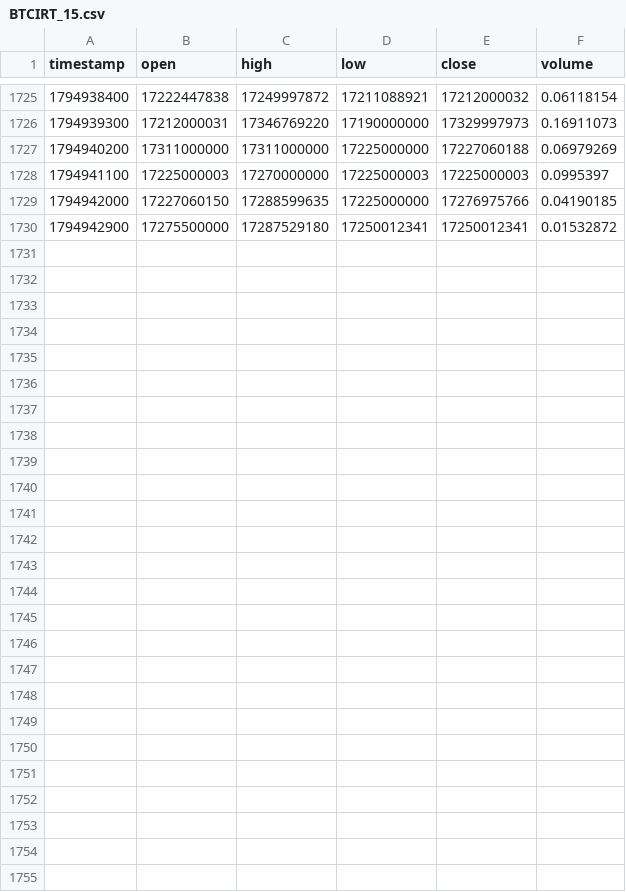
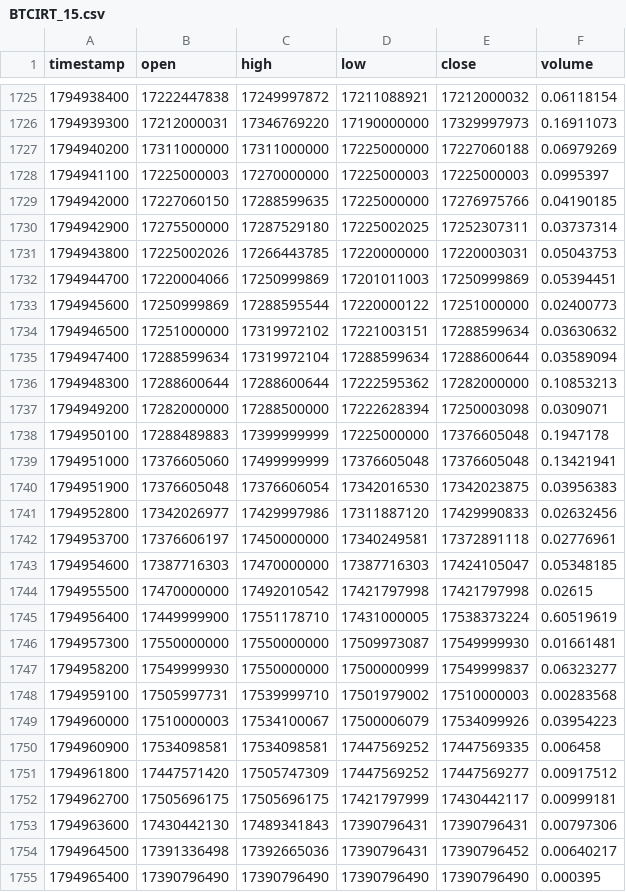
Before and after one commit to raminyaghubi1402-gif/mobile-, a CSV file: data/history/BTCIRT_15.csv, drawn as a sheet; only a part is shown, gaps mark what is left out; the diff covers the shown part only.

```diff
--- a/data/history/BTCIRT_15.csv
+++ b/data/history/BTCIRT_15.csv
@@ -1729,2 +1729,27 @@ timestamp,open,high,low,close,volume
 1794942000,17227060150,17288599635,17225000000,17276975766,0.04190185
-1794942900,17275500000,17287529180,17250012341,17250012341,0.01532872
+1794942900,17275500000,17287529180,17225002025,17252307311,0.03737314
+1794943800,17225002026,17266443785,17220000000,17220003031,0.05043753
+1794944700,17220004066,17250999869,17201011003,17250999869,0.05394451
+1794945600,17250999869,17288595544,17220000122,17251000000,0.02400773
+1794946500,17251000000,17319972102,17221003151,17288599634,0.03630632
+1794947400,17288599634,17319972104,17288599634,17288600644,0.03589094
+1794948300,17288600644,17288600644,17222595362,17282000000,0.10853213
+1794949200,17282000000,17288500000,17222628394,17250003098,0.0309071
+1794950100,17288489883,17399999999,17225000000,17376605048,0.1947178
+1794951000,17376605060,17499999999,17376605048,17376605048,0.13421941
+1794951900,17376605048,17376606054,17342016530,17342023875,0.03956383
+1794952800,17342026977,17429997986,17311887120,17429990833,0.02632456
+1794953700,17376606197,17450000000,17340249581,17372891118,0.02776961
+1794954600,17387716303,17470000000,17387716303,17424105047,0.05348185
+1794955500,17470000000,17492010542,17421797998,17421797998,0.02615
+1794956400,17449999900,17551178710,17431000005,17538373224,0.60519619
+1794957300,17550000000,17550000000,17509973087,17549999930,0.01661481
+1794958200,17549999930,17550000000,17500000999,17549999837,0.06323277
+1794959100,17505997731,17539999710,17501979002,17510000003,0.00283568
+1794960000,17510000003,17534100067,17500006079,17534099926,0.03954223
+1794960900,17534098581,17534098581,17447569252,17447569335,0.006458
+1794961800,17447571420,17505747309,17447569252,17447569277,0.00917512
+1794962700,17505696175,17505696175,17421797999,17430442117,0.00999181
+1794963600,17430442130,17489341843,17390796431,17390796431,0.00797306
+1794964500,17391336498,17392665036,17390796431,17390796452,0.00640217
+1794965400,17390796490,17390796490,17390796490,17390796490,0.000395
```
Also changed, not shown: 4 edited cells elsewhere in this file, data/history/BTCIRT_5.csv, data/history/BTCIRT_60.csv, 7 other files.
